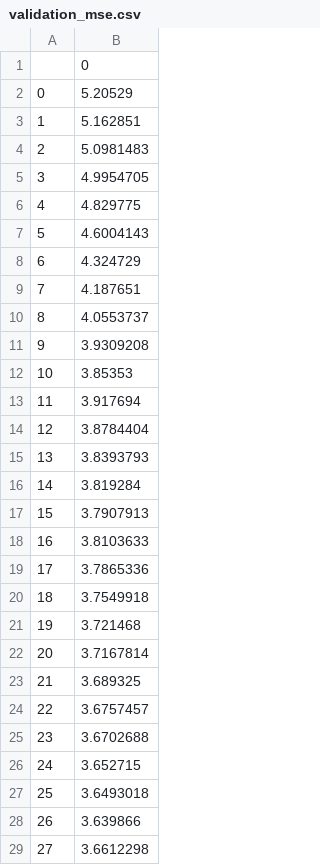
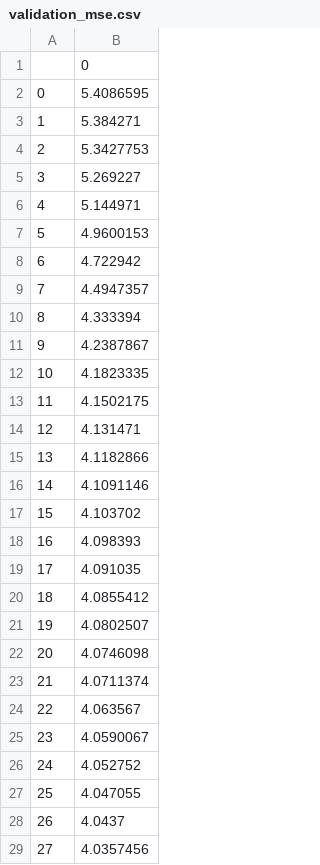
Before and after one commit to tszking/ASU-DNN, a CSV file: code/validation_mse.csv, drawn as a sheet; only a part is shown; the diff covers the shown part only.

```diff
--- a/code/validation_mse.csv
+++ b/code/validation_mse.csv
@@ -1,29 +1,29 @@
 ,0
-0,5.20529
-1,5.162851
-2,5.0981483
-3,4.9954705
-4,4.829775
-5,4.6004143
-6,4.324729
-7,4.187651
-8,4.0553737
-9,3.9309208
-10,3.85353
-11,3.917694
-12,3.8784404
-13,3.8393793
-14,3.819284
-15,3.7907913
-16,3.8103633
-17,3.7865336
-18,3.7549918
-19,3.721468
-20,3.7167814
-21,3.689325
-22,3.6757457
-23,3.6702688
-24,3.652715
-25,3.6493018
-26,3.639866
-27,3.6612298
+0,5.4086595
+1,5.384271
+2,5.3427753
+3,5.269227
+4,5.144971
+5,4.9600153
+6,4.722942
+7,4.4947357
+8,4.333394
+9,4.2387867
+10,4.1823335
+11,4.1502175
+12,4.131471
+13,4.1182866
+14,4.1091146
+15,4.103702
+16,4.098393
+17,4.091035
+18,4.0855412
+19,4.0802507
+20,4.0746098
+21,4.0711374
+22,4.063567
+23,4.0590067
+24,4.052752
+25,4.047055
+26,4.0437
+27,4.0357456
```
Also changed, not shown: 72 edited cells elsewhere in this file, code/train_mse.csv, 3 other files.
